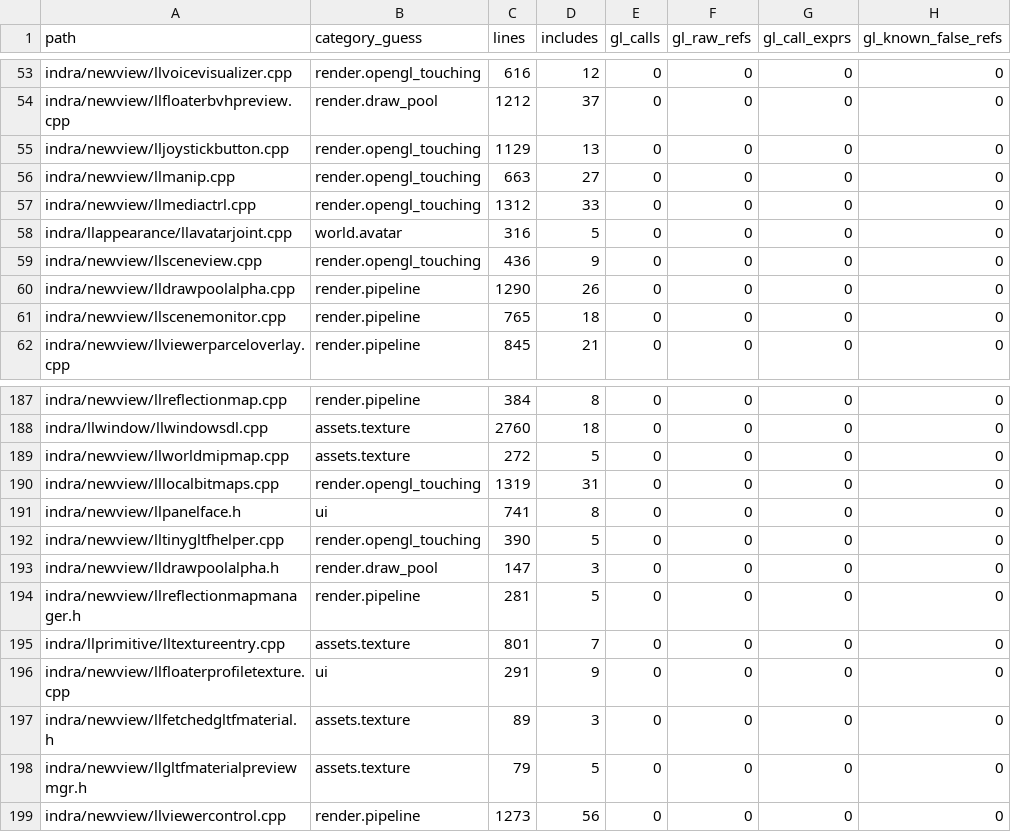
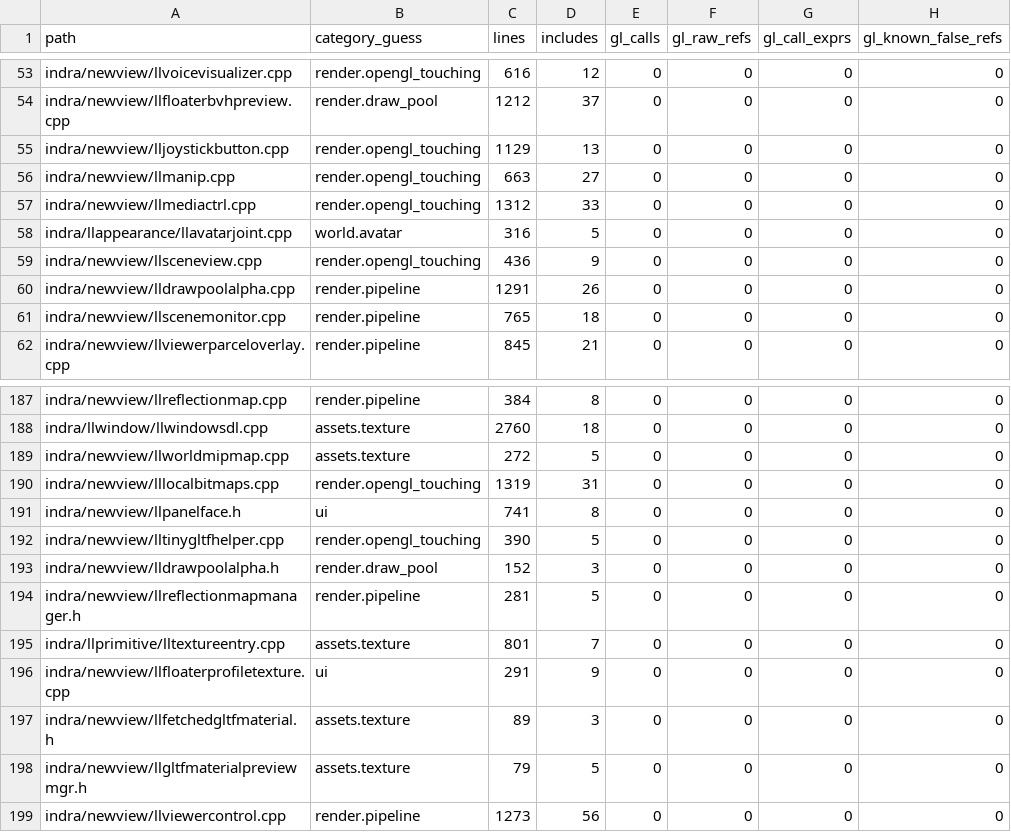
Before and after one commit to Minuit-Ferina/Mare-viewer, a CSV file: docs/architecture/generated/source_inventory.csv, drawn as a sheet; only a part is shown, gaps mark what is left out; the diff names each change by its address in the sheet, - before the commit and + after, or states it on an @@ line.

```diff
--- a/docs/architecture/generated/source_inventory.csv
+++ b/docs/architecture/generated/source_inventory.csv
-C60 (lines): 1290
+C60 (lines): 1291
-C193 (lines): 147
+C193 (lines): 152
```
Also changed, not shown: 5 other files.
